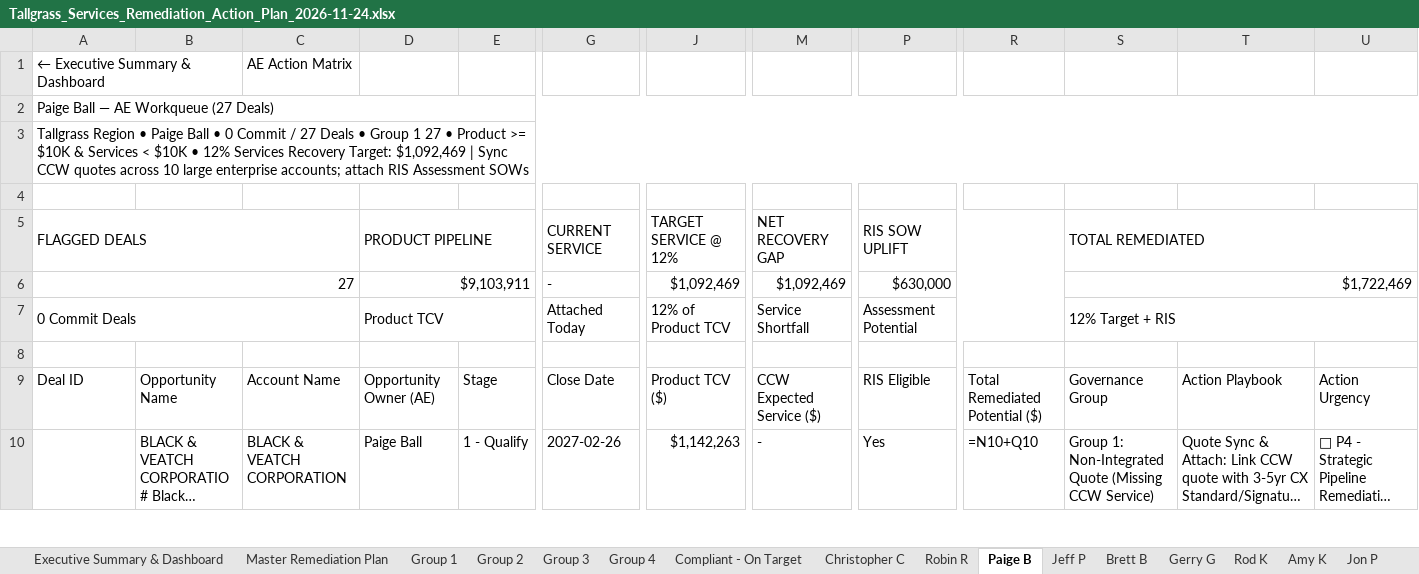
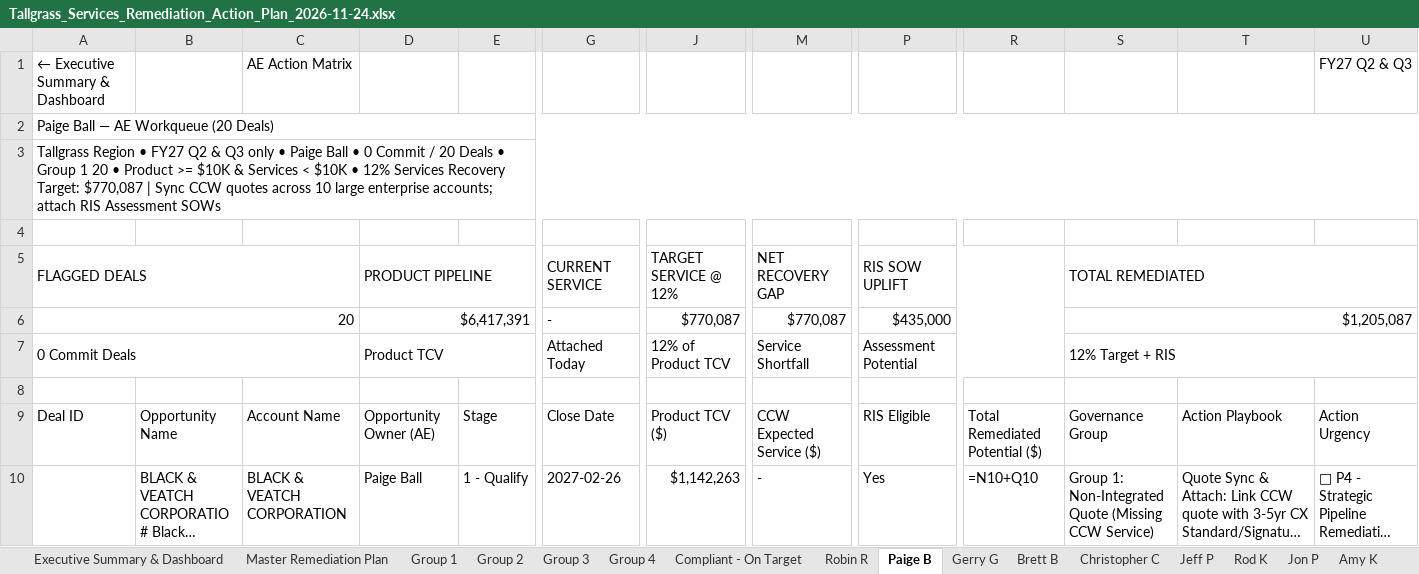
Before and after one commit to chchilds/cxvx, an Excel workbook: documents/Tallgrass_Services_Remediation_Action_Plan_2026-11-24.xlsx, sheet Paige B, drawn as a sheet; only a part is shown, gaps mark what is left out; long unchanged cells end in …; values as stored, in another font and other column widths than the file's, no cell formats; formulas without a stored value are shown as written; removed rows and columns are numbered as before the commit, all else as after; rows hold the shown columns only; the diff covers the shown part only; the diff names each change by its address in the sheet, - before the commit and + after, or states it on an @@ line.

```diff
--- a/documents/Tallgrass_Services_Remediation_Action_Plan_2026-11-24.xlsx (sheet Paige B)
+++ b/documents/Tallgrass_Services_Remediation_Action_Plan_2026-11-24.xlsx (sheet Paige B)
@@ sheet tab order changed: Executive Summary & Dashboard | Master Remediation Plan | Group 1 | Group 2 | Group 3 | Group 4 | Compliant - On Target | Robin R | Paige B | Gerry G | Brett B | Christopher C | Jeff P | Rod K | Jon P | Amy K @@
-U1: (empty)
+U1: FY27 Q2 & Q3
-A2: Paige Ball — AE Workqueue (27 Deals)
+A2: Paige Ball — AE Workqueue (20 Deals)
-A3: …Region • Paige Ball • 0 Commit / 27 Deals • Group 1 27 • Product >= $10K & Services < $10K • 12% Services Recovery Target: $1,092,469 | Sync…
+A3: …Region • FY27 Q2 & Q3 only • Paige Ball • 0 Commit / 20 Deals • Group 1 20 • Product >= $10K & Services < $10K • 12% Services Recovery Target: $770,087 | Sync…
-row 6: 27 |  |  | $9,103,911 |  | - | $1,092,469 | $1,092,469 | $630,000 |  | $1,722,469
+row 6: 20 |  |  | $6,417,391 |  | - | $770,087 | $770,087 | $435,000 |  | $1,205,087
```
Also changed, not shown: 7 removed rows and 85 edited cells elsewhere in this sheet, sheet Group 1, sheet Jeff P, sheet Amy K, sheet Executive Summary & Dashboard, sheet Jon P, sheet Robin R, 15 more sheets, cell formats.
